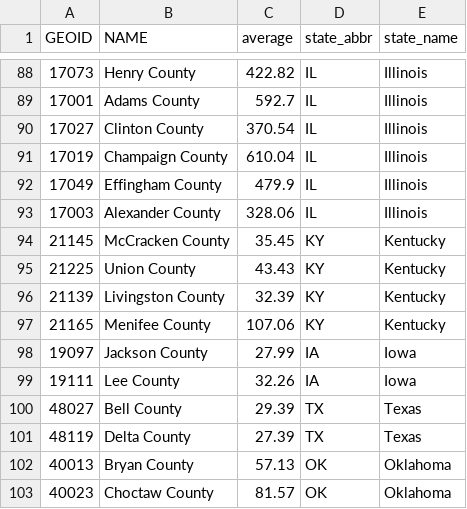
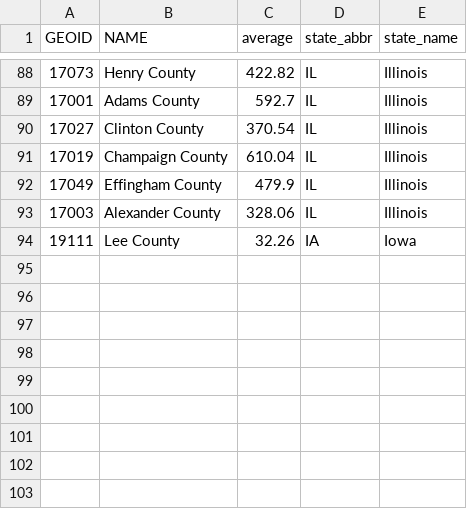
Before and after one commit to GeoDaCenter/covid-v3, a CSV file: weekly-report/csvs/full_data_emerging_hotspot_adjusted.csv, drawn as a sheet; only a part is shown, gaps mark what is left out.

```diff
--- a/weekly-report/csvs/full_data_emerging_hotspot_adjusted.csv
+++ b/weekly-report/csvs/full_data_emerging_hotspot_adjusted.csv
@@ -93,11 +93,2 @@ GEOID,NAME,average,state_abbr,state_name
 17003,Alexander County ,328.06,IL,Illinois
-21145,McCracken County ,35.45,KY,Kentucky
-21225,Union County ,43.43,KY,Kentucky
-21139,Livingston County ,32.39,KY,Kentucky
-21165,Menifee County ,107.06,KY,Kentucky
-19097,Jackson County ,27.99,IA,Iowa
 19111,Lee County ,32.26,IA,Iowa
-48027,Bell County ,29.39,TX,Texas
-48119,Delta County ,27.39,TX,Texas
-40013,Bryan County ,57.13,OK,Oklahoma
-40023,Choctaw County ,81.57,OK,Oklahoma
```
Also changed, not shown: weekly-report/csvs/full_data_emerging_hotspot.csv, weekly-report/csvs/full_data_stable_hotspot.csv, 9 other files.
